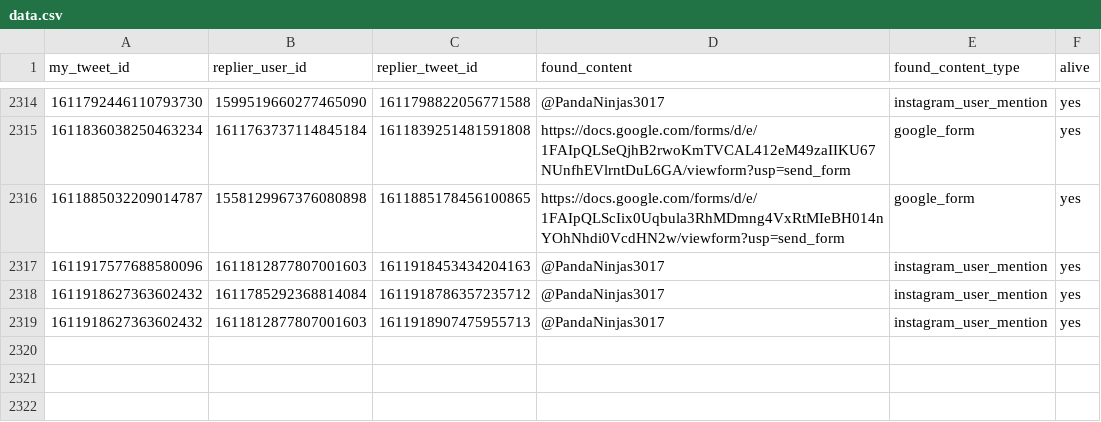
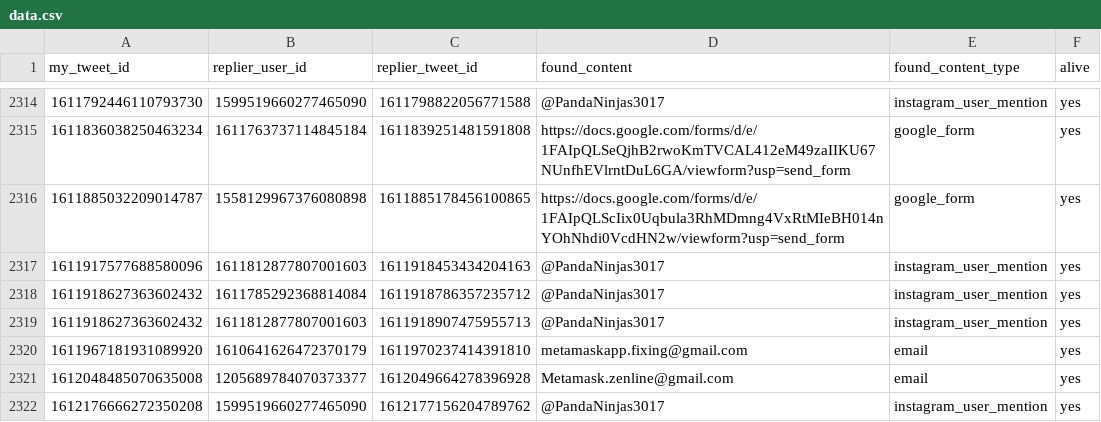
Before and after one commit to thefightagainstmalware/CatPhish, a CSV file: data.csv, drawn as a sheet; only a part is shown, gaps mark what is left out.

Commit message:
Automated commit

```diff
--- a/data.csv
+++ b/data.csv
@@ -2319 +2319,4 @@ my_tweet_id,replier_user_id,replier_tweet_id,found_content,found_content_type,al
 1611918627363602432,1611812877807001603,1611918907475955713,@PandaNinjas3017,instagram_user_mention,yes
+1611967181931089920,1610641626472370179,1611970237414391810,metamaskapp.fixing@gmail.com,email,yes
+1612048485070635008,1205689784070373377,1612049664278396928,Metamask.zenline@gmail.com,email,yes
+1612176666272350208,1599519660277465090,1612177156204789762,@PandaNinjas3017,instagram_user_mention,yes
```
